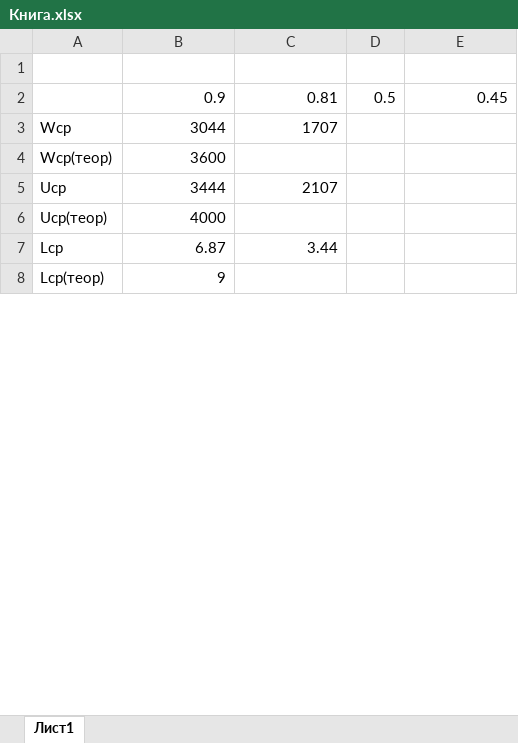
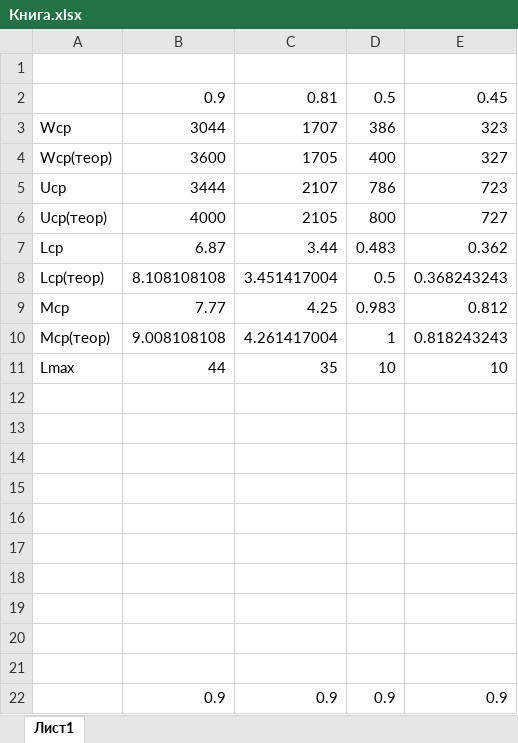
Before and after one commit to R3nnyWeb/labs7, an Excel workbook: Моделирование/лаб 3/Книга.xlsx, sheet Лист1, drawn as a sheet; only a part is shown; values as stored, in another font and other column widths than the file's, no borders; charts and pictures not drawn; addresses are those after the commit; the diff covers the shown part only; the diff names each change by its address in the sheet, - before the commit and + after, or states it on an @@ line.

```diff
--- a/Моделирование/лаб 3/Книга.xlsx (sheet Лист1)
+++ b/Моделирование/лаб 3/Книга.xlsx (sheet Лист1)
-D3: (empty)
+D3: 386
-E3: (empty)
+E3: 323
-C4: (empty)
+C4: 1705
-D4: (empty)
+D4: 400
-E4: (empty)
+E4: 327
-D5: (empty)
+D5: 786
-E5: (empty)
+E5: 723
-C6: (empty)
+C6: 2105
-D6: (empty)
+D6: 800
-E6: (empty)
+E6: 727
-D7: (empty)
+D7: 0.483
-E7: (empty)
+E7: 0.362
+row 8: Lср(теор) | 8.108108108 | 3.451417004 | 0.5 | 0.368243243
+row 9: Mср | 7.77 | 4.25 | 0.983 | 0.812
+row 10: Mср(теор) | 9.008108108 | 4.261417004 | 1 | 0.818243243
+row 11: Lmax | 44 | 35 | 10 | 10
-row 12: Lср(теор) | 9
+row 12: (empty)
+row 13: (empty)
+row 14: (empty)
+row 15: (empty)
+row 16: (empty)
+row 17: (empty)
+row 18: (empty)
+row 19: (empty)
+row 20: (empty)
+row 21: (empty)
+row 22:  | 0.9 | 0.9 | 0.9 | 0.9
```
Also changed, not shown: 23 added rows and 5 edited cells elsewhere in this sheet, formulas that keep their value, charts or pictures, 22 other files.
